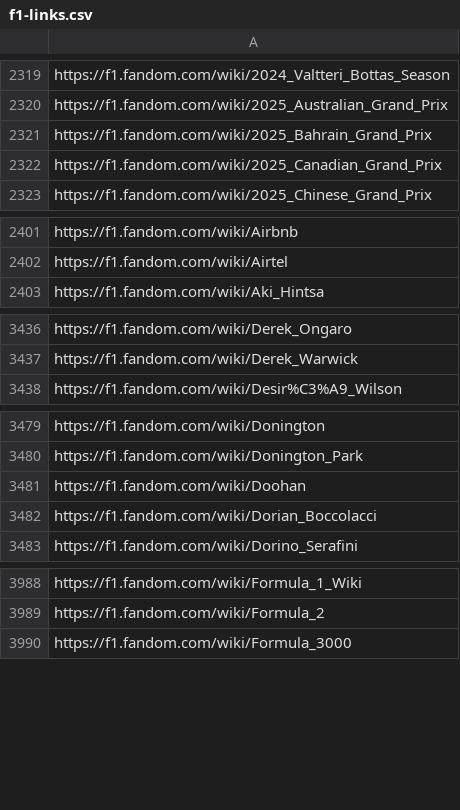
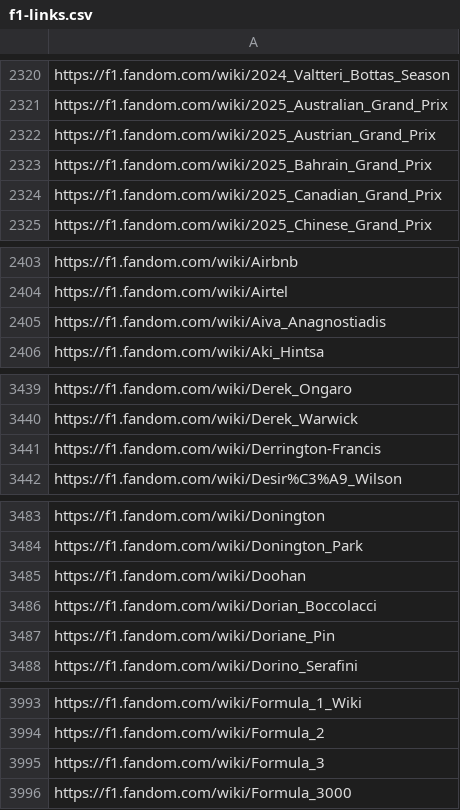
Before and after one commit to leomaurodesenv/qasports-dataset-scripts, a CSV file: output/f1-links.csv, drawn as a sheet; only a part is shown, gaps mark what is left out; the diff covers the shown part only.

```diff
--- a/output/f1-links.csv
+++ b/output/f1-links.csv
@@ -2320,2 +2321,3 @@ https://f1.fandom.com/wiki/2024_Valtteri_Bottas_Season
 https://f1.fandom.com/wiki/2025_Australian_Grand_Prix
+https://f1.fandom.com/wiki/2025_Austrian_Grand_Prix
 https://f1.fandom.com/wiki/2025_Bahrain_Grand_Prix
@@ -2402,2 +2404,3 @@ https://f1.fandom.com/wiki/Airbnb
 https://f1.fandom.com/wiki/Airtel
+https://f1.fandom.com/wiki/Aiva_Anagnostiadis
 https://f1.fandom.com/wiki/Aki_Hintsa
@@ -3437,2 +3440,3 @@ https://f1.fandom.com/wiki/Derek_Ongaro
 https://f1.fandom.com/wiki/Derek_Warwick
+https://f1.fandom.com/wiki/Derrington-Francis
 https://f1.fandom.com/wiki/Desir%C3%A9_Wilson
@@ -3482,2 +3486,3 @@ https://f1.fandom.com/wiki/Doohan
 https://f1.fandom.com/wiki/Dorian_Boccolacci
+https://f1.fandom.com/wiki/Doriane_Pin
 https://f1.fandom.com/wiki/Dorino_Serafini
@@ -3989,2 +3994,3 @@ https://f1.fandom.com/wiki/Formula_1_Wiki
 https://f1.fandom.com/wiki/Formula_2
+https://f1.fandom.com/wiki/Formula_3
 https://f1.fandom.com/wiki/Formula_3000
```
Also changed, not shown: 12 added rows and 21 edited cells elsewhere in this file, output/basketball-links.csv, 10 other files.
